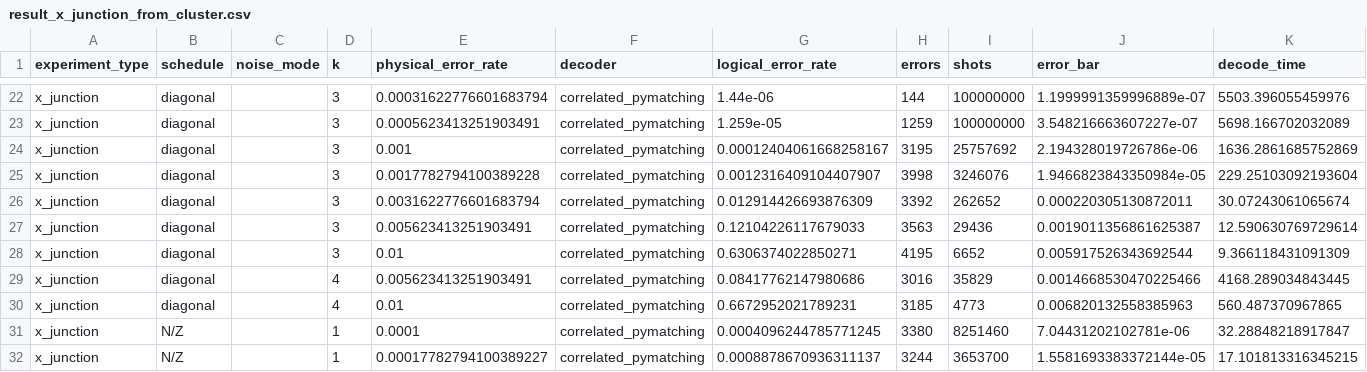
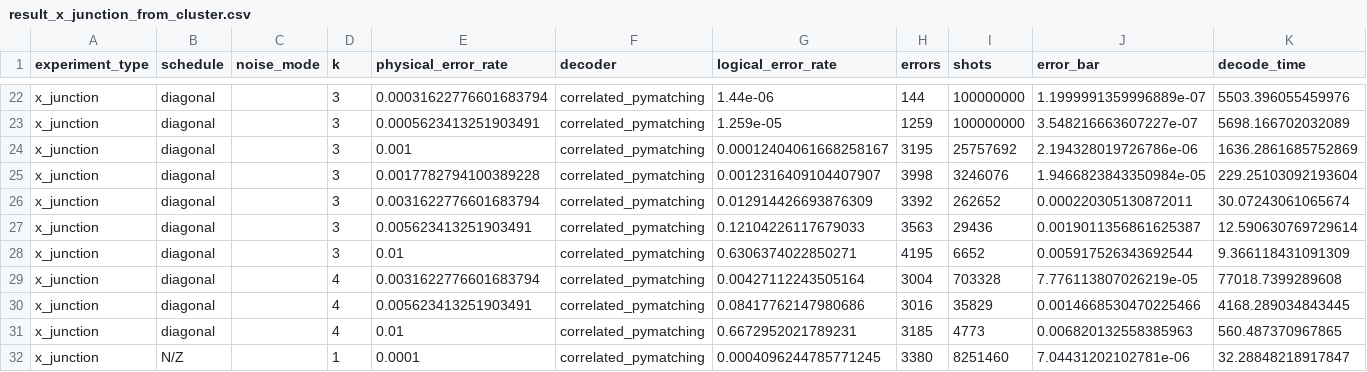
Before and after one commit to kishonyWIS/diagonal_syndrome_extraction_surface_code, a CSV file: cluster_benchmark/output/x_junction/result_x_junction_from_cluster.csv, drawn as a sheet; only a part is shown, gaps mark what is left out; the shorter side is filled out with more unchanged rows; rows hold the shown columns only; the diff names each change by its address in the sheet, - before the commit and + after, or states it on an @@ line.

Commit message:
Update cluster output CSVs
- Refresh *_from_cluster combined CSVs
- Add newly produced benchmark result CSVs

```diff
--- a/cluster_benchmark/output/x_junction/result_x_junction_from_cluster.csv
+++ b/cluster_benchmark/output/x_junction/result_x_junction_from_cluster.csv
+row 29: x_junction | diagonal |  | 4 | 0.0031622776601683794 | correlated_pymatching | 0.00427112243505164 | 3004 | 703328 | 7.776113807026219e-05 | 77018.7399289608
```
Also changed, not shown: cluster_benchmark/output/patch_rotation/result_patch_rotation_from_cluster.csv, 2 other files.
